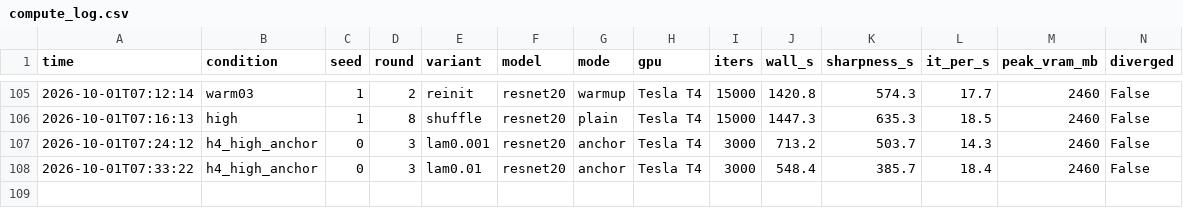
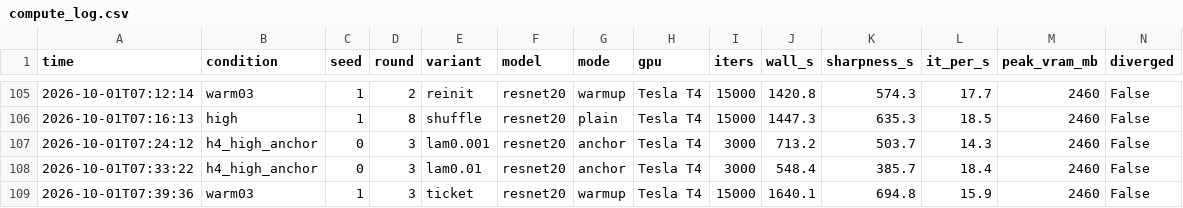
Before and after one commit to kneat2448/LTH-ML-final, a CSV file: results/compute_log.csv, drawn as a sheet; only a part is shown, gaps mark what is left out.

```diff
--- a/results/compute_log.csv
+++ b/results/compute_log.csv
@@ -108 +108,2 @@ time,condition,seed,round,variant,model,mode,gpu,iters,wall_s,sharpness_s,it_per
 2026-10-01T07:33:22,h4_high_anchor,0,3,lam0.01,resnet20,anchor,Tesla T4,3000,548.4,385.7,18.4,2460,False
+2026-10-01T07:39:36,warm03,1,3,ticket,resnet20,warmup,Tesla T4,15000,1640.1,694.8,15.9,2460,False
```
Also changed, not shown: 3 other files.
